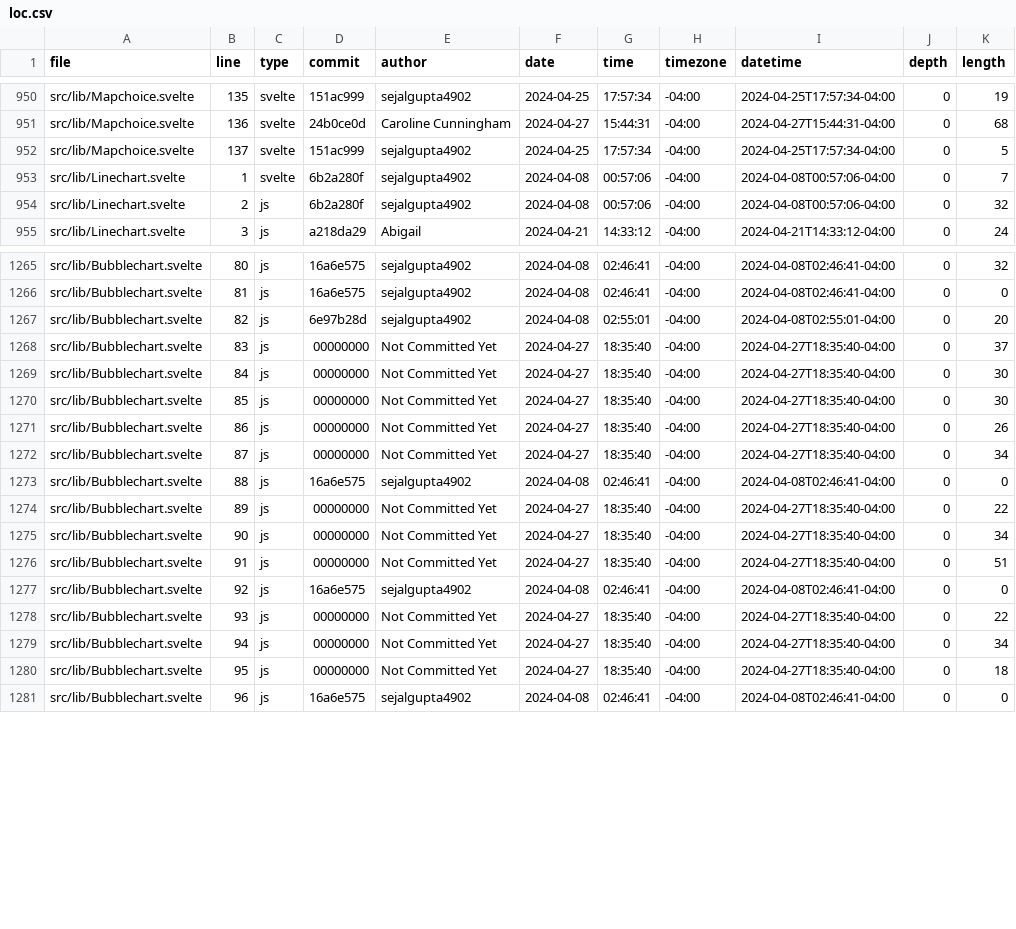
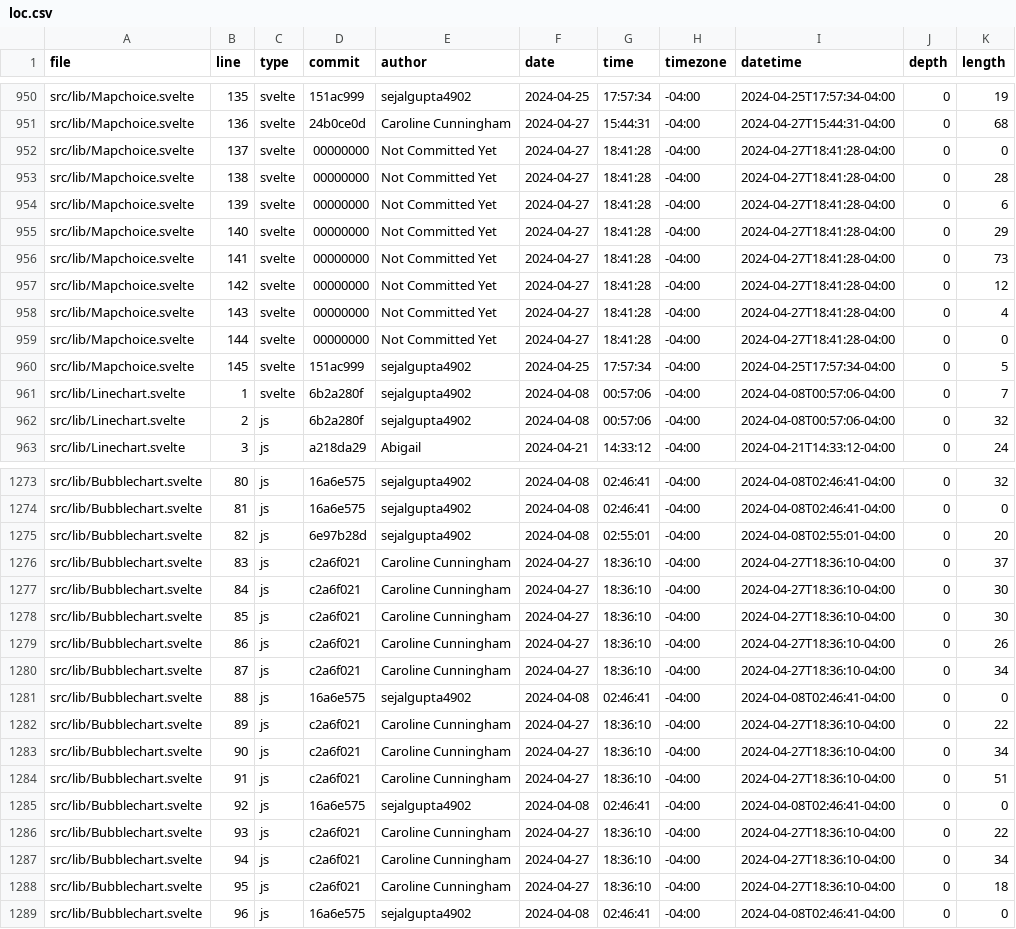
Before and after one commit to aklein11/vis24project, a CSV file: build/loc.csv, drawn as a sheet; only a part is shown, gaps mark what is left out; the diff covers the shown part only.

```diff
--- a/build/loc.csv
+++ b/build/loc.csv
@@ -951,3 +951,11 @@ src/lib/Mapchoice.svelte,135,svelte,151ac999,sejalgupta4902,2024-04-25,17:57:34,
 src/lib/Mapchoice.svelte,136,svelte,24b0ce0d,Caroline Cunningham,2024-04-27,15:44:31,-04:00,2024-04-27T15:44:31-04:00,0,68
-src/lib/Mapchoice.svelte,137,svelte,151ac999,sejalgupta4902,2024-04-25,17:57:34,-04:00,2024-04-25T17:57:34-04:00,0,5
+src/lib/Mapchoice.svelte,137,svelte,00000000,Not Committed Yet,2024-04-27,18:41:28,-04:00,2024-04-27T18:41:28-04:00,0,0
+src/lib/Mapchoice.svelte,138,svelte,00000000,Not Committed Yet,2024-04-27,18:41:28,-04:00,2024-04-27T18:41:28-04:00,0,28
+src/lib/Mapchoice.svelte,139,svelte,00000000,Not Committed Yet,2024-04-27,18:41:28,-04:00,2024-04-27T18:41:28-04:00,0,6
+src/lib/Mapchoice.svelte,140,svelte,00000000,Not Committed Yet,2024-04-27,18:41:28,-04:00,2024-04-27T18:41:28-04:00,0,29
+src/lib/Mapchoice.svelte,141,svelte,00000000,Not Committed Yet,2024-04-27,18:41:28,-04:00,2024-04-27T18:41:28-04:00,0,73
+src/lib/Mapchoice.svelte,142,svelte,00000000,Not Committed Yet,2024-04-27,18:41:28,-04:00,2024-04-27T18:41:28-04:00,0,12
+src/lib/Mapchoice.svelte,143,svelte,00000000,Not Committed Yet,2024-04-27,18:41:28,-04:00,2024-04-27T18:41:28-04:00,0,4
+src/lib/Mapchoice.svelte,144,svelte,00000000,Not Committed Yet,2024-04-27,18:41:28,-04:00,2024-04-27T18:41:28-04:00,0,0
+src/lib/Mapchoice.svelte,145,svelte,151ac999,sejalgupta4902,2024-04-25,17:57:34,-04:00,2024-04-25T17:57:34-04:00,0,5
 src/lib/Linechart.svelte,1,svelte,6b2a280f,sejalgupta4902,2024-04-08,00:57:06,-04:00,2024-04-08T00:57:06-04:00,0,7
@@ -1267,15 +1275,15 @@ src/lib/Bubblechart.svelte,81,js,16a6e575,sejalgupta4902,2024-04-08,02:46:41,-04
 src/lib/Bubblechart.svelte,82,js,6e97b28d,sejalgupta4902,2024-04-08,02:55:01,-04:00,2024-04-08T02:55:01-04:00,0,20
-src/lib/Bubblechart.svelte,83,js,00000000,Not Committed Yet,2024-04-27,18:35:40,-04:00,2024-04-27T18:35:40-04:00,0,37
-src/lib/Bubblechart.svelte,84,js,00000000,Not Committed Yet,2024-04-27,18:35:40,-04:00,2024-04-27T18:35:40-04:00,0,30
-src/lib/Bubblechart.svelte,85,js,00000000,Not Committed Yet,2024-04-27,18:35:40,-04:00,2024-04-27T18:35:40-04:00,0,30
-src/lib/Bubblechart.svelte,86,js,00000000,Not Committed Yet,2024-04-27,18:35:40,-04:00,2024-04-27T18:35:40-04:00,0,26
-src/lib/Bubblechart.svelte,87,js,00000000,Not Committed Yet,2024-04-27,18:35:40,-04:00,2024-04-27T18:35:40-04:00,0,34
+src/lib/Bubblechart.svelte,83,js,c2a6f021,Caroline Cunningham,2024-04-27,18:36:10,-04:00,2024-04-27T18:36:10-04:00,0,37
+src/lib/Bubblechart.svelte,84,js,c2a6f021,Caroline Cunningham,2024-04-27,18:36:10,-04:00,2024-04-27T18:36:10-04:00,0,30
+src/lib/Bubblechart.svelte,85,js,c2a6f021,Caroline Cunningham,2024-04-27,18:36:10,-04:00,2024-04-27T18:36:10-04:00,0,30
+src/lib/Bubblechart.svelte,86,js,c2a6f021,Caroline Cunningham,2024-04-27,18:36:10,-04:00,2024-04-27T18:36:10-04:00,0,26
+src/lib/Bubblechart.svelte,87,js,c2a6f021,Caroline Cunningham,2024-04-27,18:36:10,-04:00,2024-04-27T18:36:10-04:00,0,34
 src/lib/Bubblechart.svelte,88,js,16a6e575,sejalgupta4902,2024-04-08,02:46:41,-04:00,2024-04-08T02:46:41-04:00,0,0
-src/lib/Bubblechart.svelte,89,js,00000000,Not Committed Yet,2024-04-27,18:35:40,-04:00,2024-04-27T18:35:40-04:00,0,22
-src/lib/Bubblechart.svelte,90,js,00000000,Not Committed Yet,2024-04-27,18:35:40,-04:00,2024-04-27T18:35:40-04:00,0,34
-src/lib/Bubblechart.svelte,91,js,00000000,Not Committed Yet,2024-04-27,18:35:40,-04:00,2024-04-27T18:35:40-04:00,0,51
+src/lib/Bubblechart.svelte,89,js,c2a6f021,Caroline Cunningham,2024-04-27,18:36:10,-04:00,2024-04-27T18:36:10-04:00,0,22
+src/lib/Bubblechart.svelte,90,js,c2a6f021,Caroline Cunningham,2024-04-27,18:36:10,-04:00,2024-04-27T18:36:10-04:00,0,34
+src/lib/Bubblechart.svelte,91,js,c2a6f021,Caroline Cunningham,2024-04-27,18:36:10,-04:00,2024-04-27T18:36:10-04:00,0,51
 src/lib/Bubblechart.svelte,92,js,16a6e575,sejalgupta4902,2024-04-08,02:46:41,-04:00,2024-04-08T02:46:41-04:00,0,0
-src/lib/Bubblechart.svelte,93,js,00000000,Not Committed Yet,2024-04-27,18:35:40,-04:00,2024-04-27T18:35:40-04:00,0,22
-src/lib/Bubblechart.svelte,94,js,00000000,Not Committed Yet,2024-04-27,18:35:40,-04:00,2024-04-27T18:35:40-04:00,0,34
-src/lib/Bubblechart.svelte,95,js,00000000,Not Committed Yet,2024-04-27,18:35:40,-04:00,2024-04-27T18:35:40-04:00,0,18
+src/lib/Bubblechart.svelte,93,js,c2a6f021,Caroline Cunningham,2024-04-27,18:36:10,-04:00,2024-04-27T18:36:10-04:00,0,22
+src/lib/Bubblechart.svelte,94,js,c2a6f021,Caroline Cunningham,2024-04-27,18:36:10,-04:00,2024-04-27T18:36:10-04:00,0,34
+src/lib/Bubblechart.svelte,95,js,c2a6f021,Caroline Cunningham,2024-04-27,18:36:10,-04:00,2024-04-27T18:36:10-04:00,0,18
 src/lib/Bubblechart.svelte,96,js,16a6e575,sejalgupta4902,2024-04-08,02:46:41,-04:00,2024-04-08T02:46:41-04:00,0,0
```
Also changed, not shown: 40 edited cells elsewhere in this file, 17 other files.
